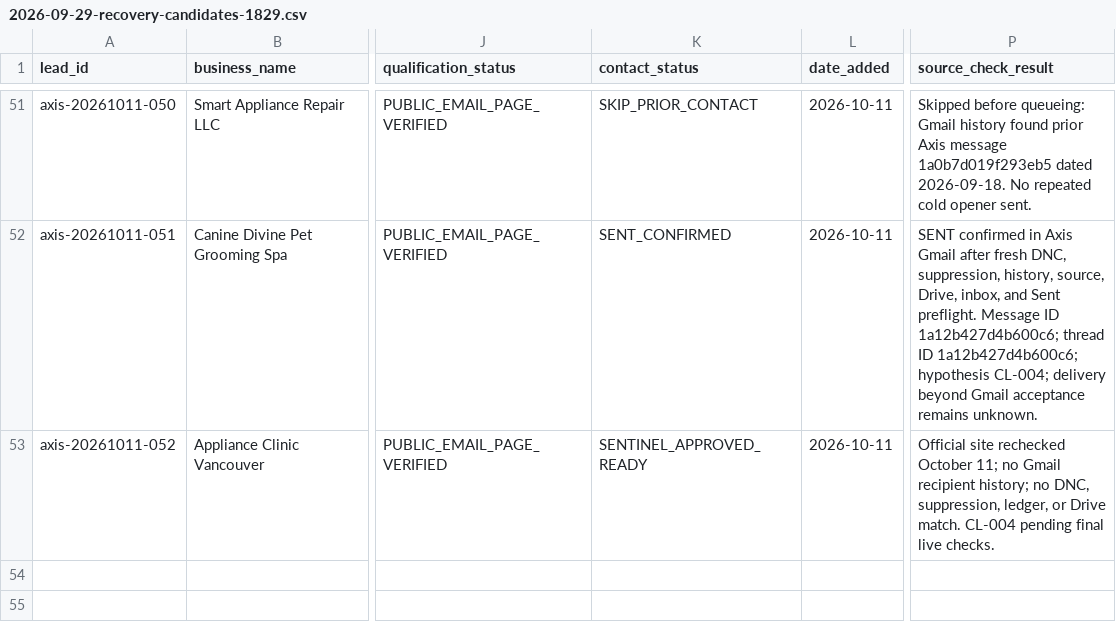
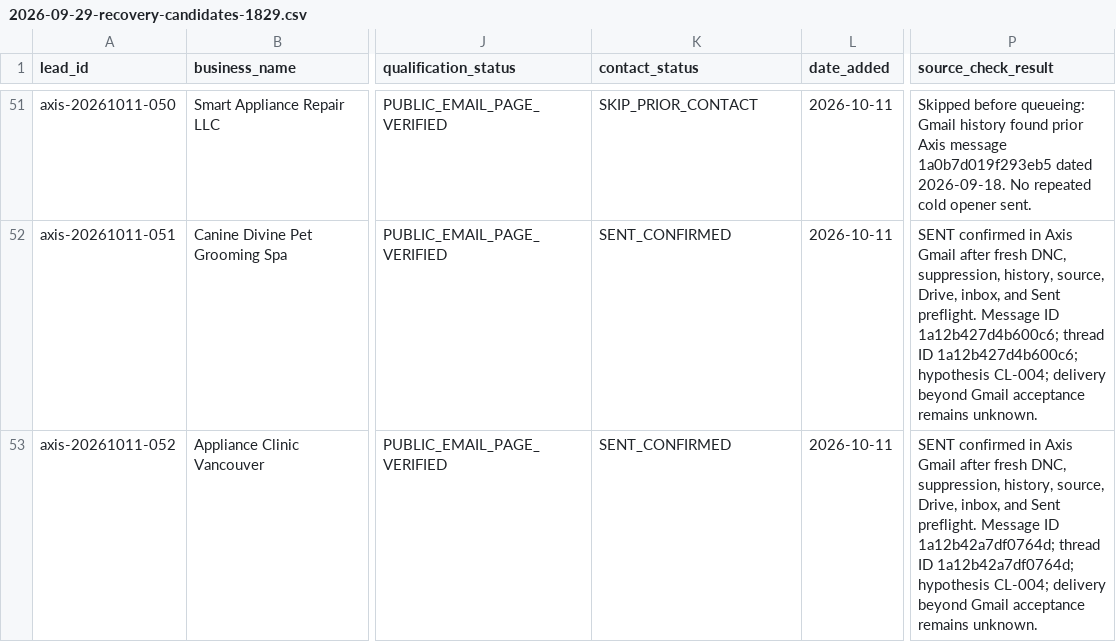
Before and after one commit to 1oldguyinaz-glitch/Master-Promt, a CSV file: axis-omni-commerce/data/leads/2026-09-29-recovery-candidates-1829.csv, drawn as a sheet; only a part is shown, gaps mark what is left out; the diff names each change by its address in the sheet, - before the commit and + after, or states it on an @@ line.

Commit message:
Persist Appliance Clinic confirmed send

```diff
--- a/axis-omni-commerce/data/leads/2026-09-29-recovery-candidates-1829.csv
+++ b/axis-omni-commerce/data/leads/2026-09-29-recovery-candidates-1829.csv
-K53 (contact_status): SENTINEL_APPROVED_READY
+K53 (contact_status): SENT_CONFIRMED
-P53 (source_check_result): Official site rechecked October 11; no Gmail recipient history; no DNC, suppression, ledger, or Drive match. CL-004 pending final live checks.
+P53 (source_check_result): SENT confirmed in Axis Gmail after fresh DNC, suppression, history, source, Drive, inbox, and Sent preflight. Message ID 1a12b42a7df0764d; thread ID 1a12b42a7df0764d; hypothesis CL-004; delivery beyond Gmail acceptance remains unknown.
```
